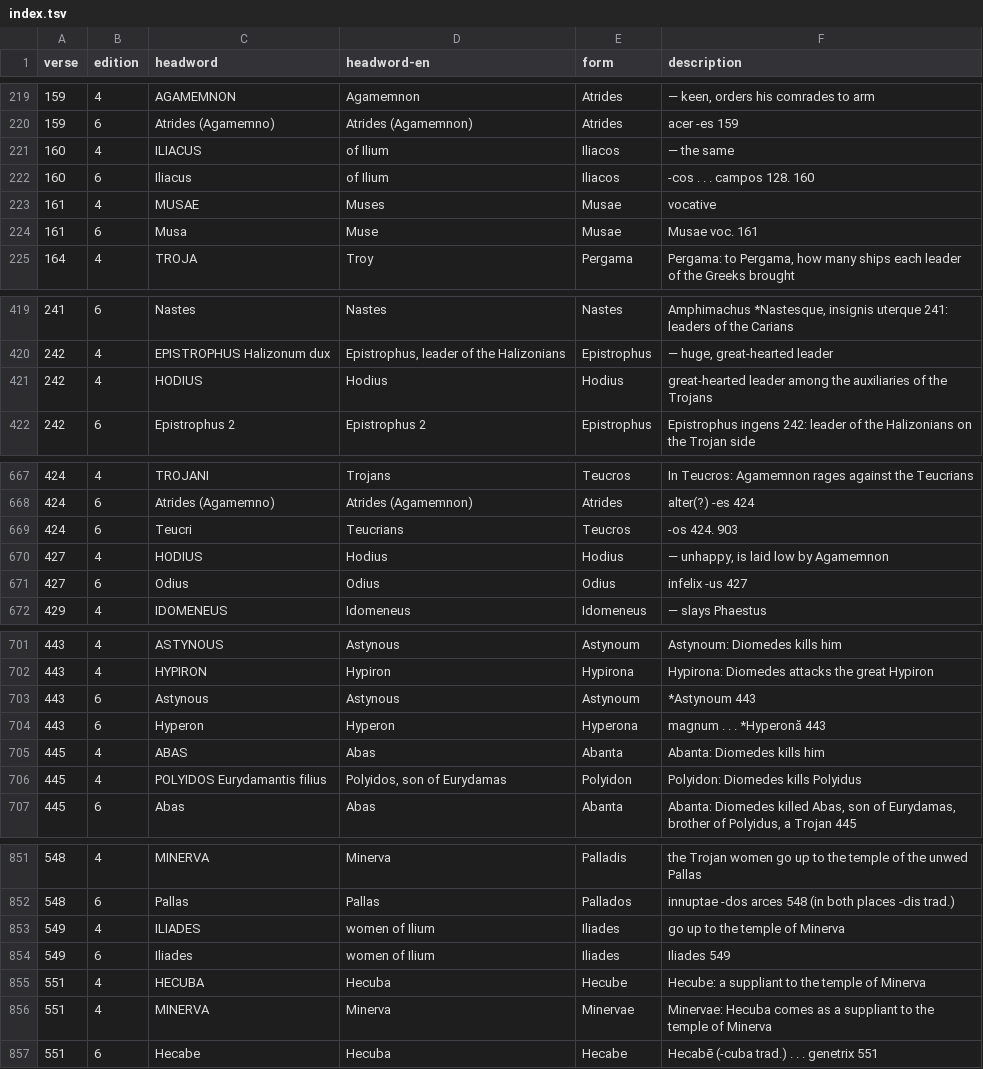
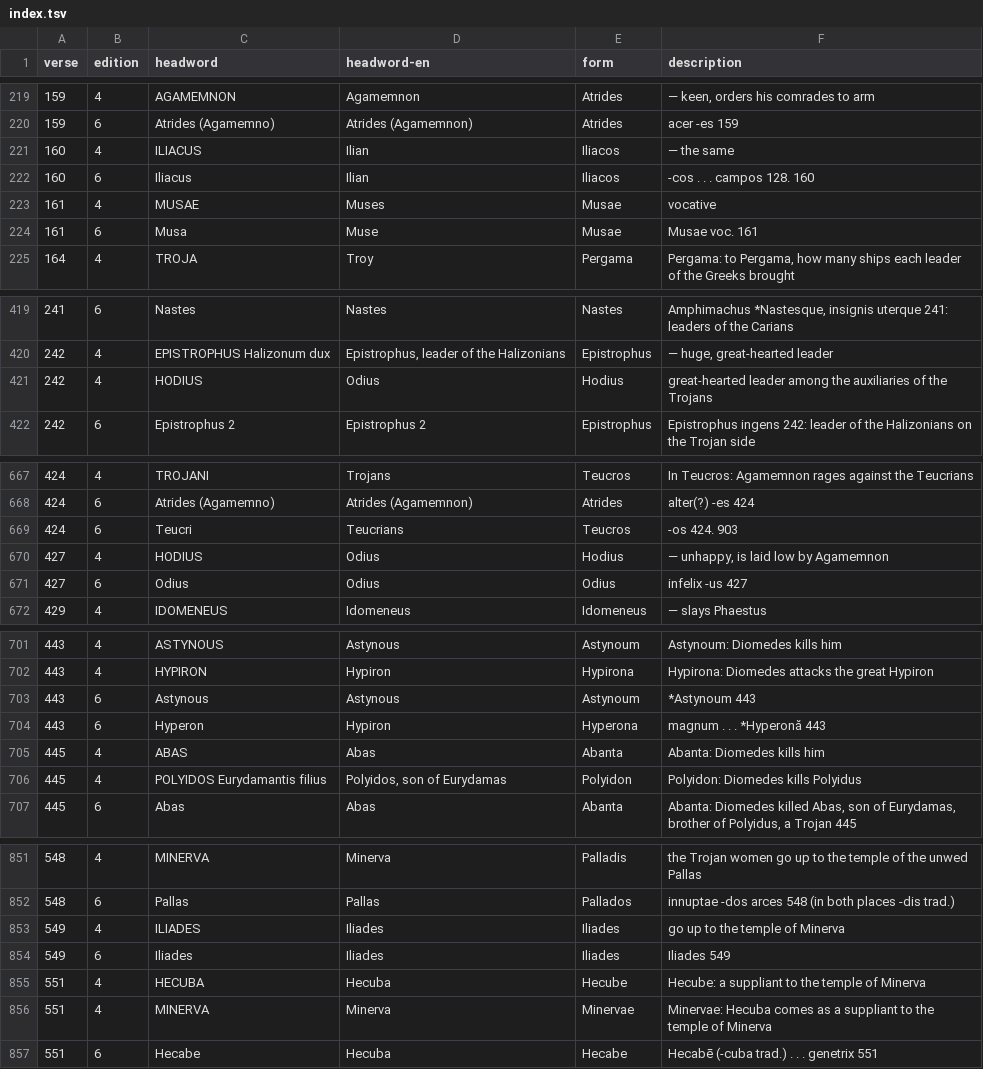
Before and after one commit to 7shi/ilias-latina, a TSV file: commentary/index.tsv, drawn as a sheet; only a part is shown, gaps mark what is left out; the diff covers the shown part only.

Commit message:
Name Leucus as in the Latin, call Ilion and Ilian one way and give the English headwords as in the translation (E–L)
Leucon at 369 is the Greek accusative of Leucus; 160 has the Ilian
plains as 128, and the commentary calls the city Ilion as the
translation does.  In index.tsv Plessis's Hodius and Echemon, and
Vollmer's Hyperon, follow the spelling of the translation.

```diff
--- a/commentary/index.tsv
+++ b/commentary/index.tsv
@@ -220,4 +220,4 @@ verse	edition	headword	headword-en	form	description
 159	6	Atrides (Agamemno)	Atrides (Agamemnon)	Atrides	acer -es 159
-160	4	ILIACUS	of Ilium	Iliacos	— the same
-160	6	Iliacus	of Ilium	Iliacos	-cos . . . campos 128. 160
+160	4	ILIACUS	Ilian	Iliacos	— the same
+160	6	Iliacus	Ilian	Iliacos	-cos . . . campos 128. 160
 161	4	MUSAE	Muses	Musae	vocative
@@ -420,3 +420,3 @@ verse	edition	headword	headword-en	form	description
 242	4	EPISTROPHUS Halizonum dux	Epistrophus, leader of the Halizonians	Epistrophus	— huge, great-hearted leader
-242	4	HODIUS	Hodius	Hodius	great-hearted leader among the auxiliaries of the Trojans
+242	4	HODIUS	Odius	Hodius	great-hearted leader among the auxiliaries of the Trojans
 242	6	Epistrophus 2	Epistrophus 2	Epistrophus	Epistrophus ingens 242: leader of the Halizonians on the Trojan side
@@ -669,3 +669,3 @@ verse	edition	headword	headword-en	form	description
 424	6	Teucri	Teucrians	Teucros	-os 424. 903
-427	4	HODIUS	Hodius	Hodius	— unhappy, is laid low by Agamemnon
+427	4	HODIUS	Odius	Hodius	— unhappy, is laid low by Agamemnon
 427	6	Odius	Odius	Odius	infelix -us 427
@@ -703,3 +703,3 @@ verse	edition	headword	headword-en	form	description
 443	6	Astynous	Astynous	Astynoum	*Astynoum 443
-443	6	Hyperon	Hyperon	Hyperona	magnum . . . *Hyperonă 443
+443	6	Hyperon	Hypiron	Hyperona	magnum . . . *Hyperonă 443
 445	4	ABAS	Abas	Abanta	Abanta: Diomedes kills him
@@ -852,4 +852,4 @@ verse	edition	headword	headword-en	form	description
 548	6	Pallas	Pallas	Pallados	innuptae -dos arces 548 (in both places -dis trad.)
-549	4	ILIADES	women of Ilium	Iliades	go up to the temple of Minerva
-549	6	Iliades	women of Ilium	Iliades	Iliades 549
+549	4	ILIADES	Iliades	Iliades	go up to the temple of Minerva
+549	6	Iliades	Iliades	Iliades	Iliades 549
 551	4	HECUBA	Hecuba	Hecube	Hecube: a suppliant to the temple of Minerva
```
Also changed, not shown: 17 edited cells elsewhere in this file, 8 other files.
